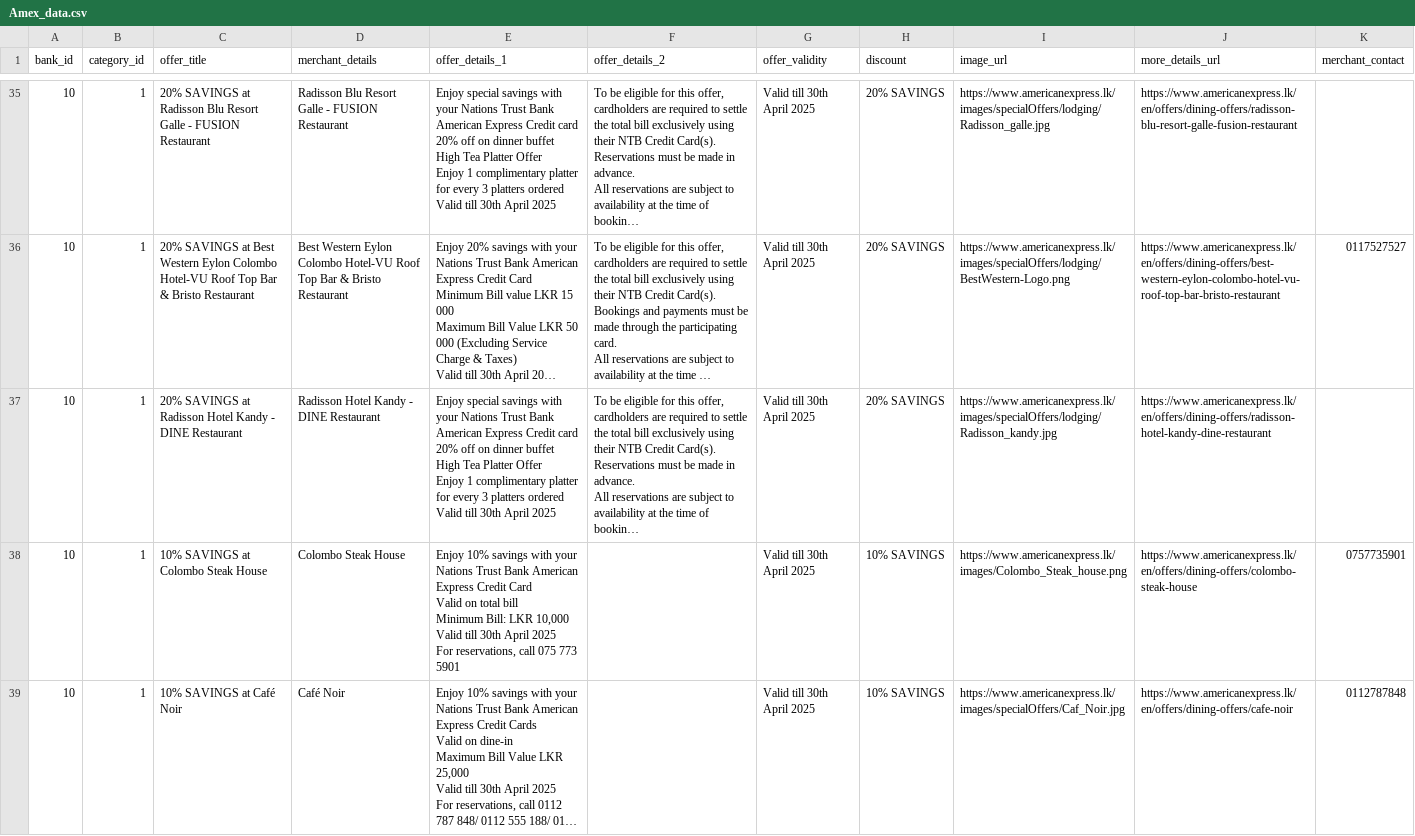
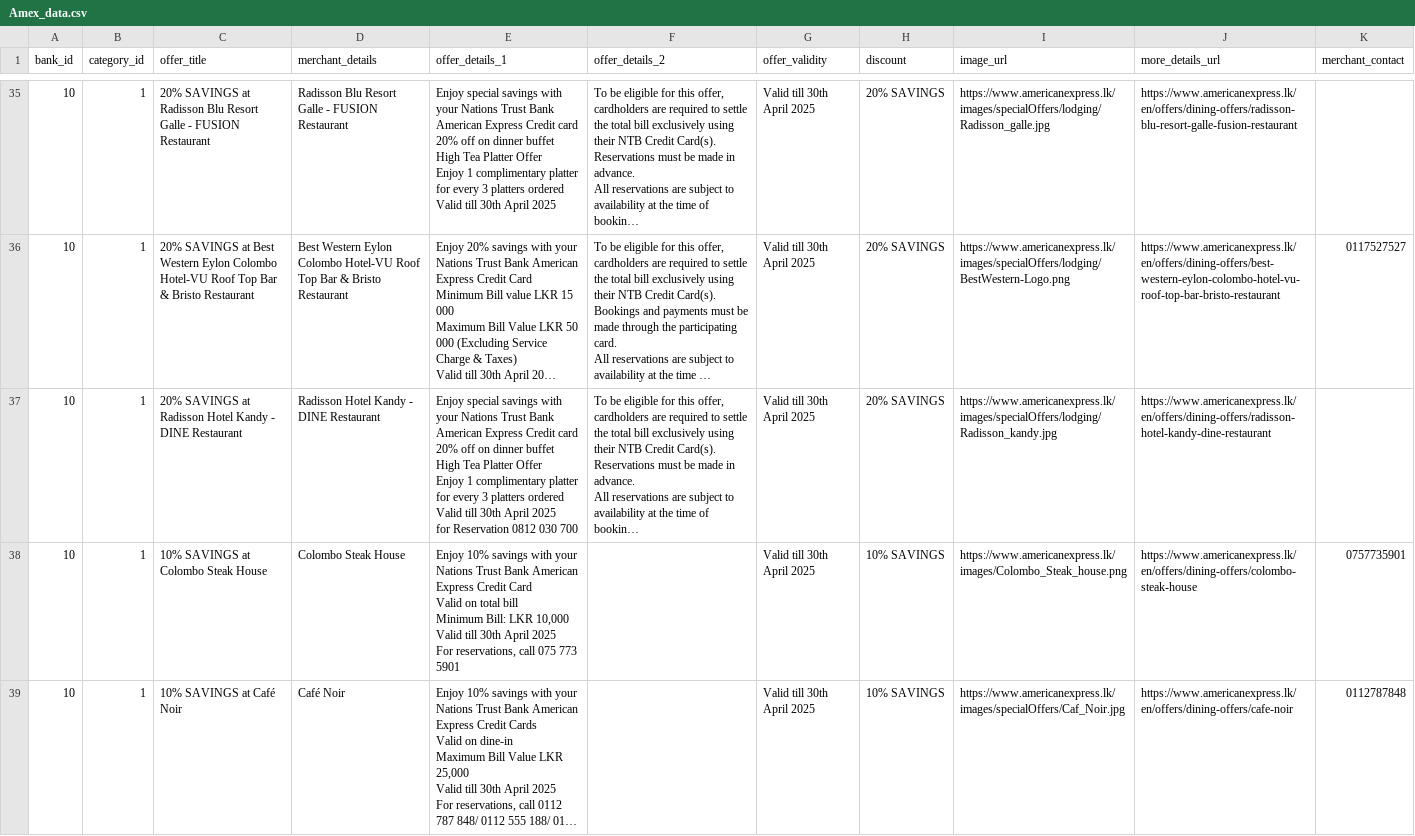
Before and after one commit to Horashio1/FD-comparison, a CSV file: scraper/Card Deals/scraped_results/Amex_data.csv, drawn as a sheet; only a part is shown, gaps mark what is left out; long unchanged cells end in …; ↵ is a line break in a cell; the diff covers the shown part only; the diff names each change by its address in the sheet, - before the commit and + after, or states it on an @@ line.

```diff
--- a/scraper/Card Deals/scraped_results/Amex_data.csv
+++ b/scraper/Card Deals/scraped_results/Amex_data.csv
-E37 (offer_details_1): …April 2025
+E37 (offer_details_1): …April 2025 ↵ for Reservation 0812 030 700
```
Also changed, not shown: 5 added rows, 5 removed rows and 47 edited cells elsewhere in this file, scraper/Card Deals/scraped_results/Combank_data.csv, scraper/Card Deals/scraped_results/PeoplesBank_data.csv, 9 other files.
